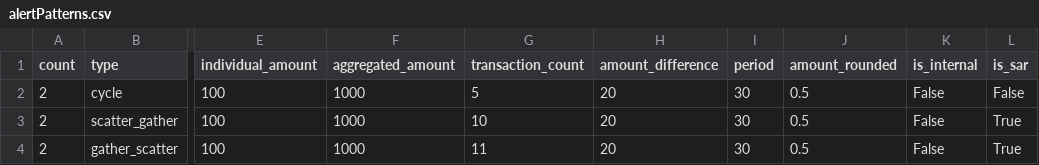
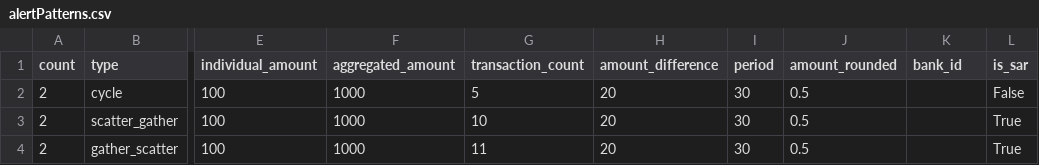
Before and after one commit to IBM/AMLSim, a CSV file: paramFiles/composite/alertPatterns.csv, drawn as a sheet; only a part is shown, gaps mark what is left out; the diff names each change by its address in the sheet, - before the commit and + after, or states it on an @@ line.

```diff
--- a/paramFiles/composite/alertPatterns.csv
+++ b/paramFiles/composite/alertPatterns.csv
-K1: is_internal
+K1: bank_id
-K2:K4 (bank_id): False
+K2:K4 (bank_id): (empty)
```
Also changed, not shown: paramFiles/alertPatterns.csv, paramFiles/typologies/alertPatterns.csv, 14 other files.
